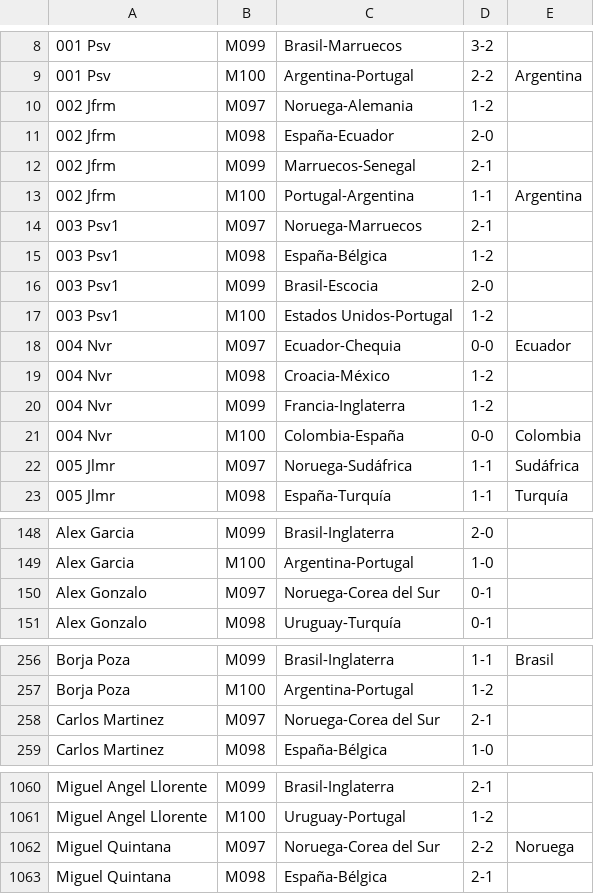
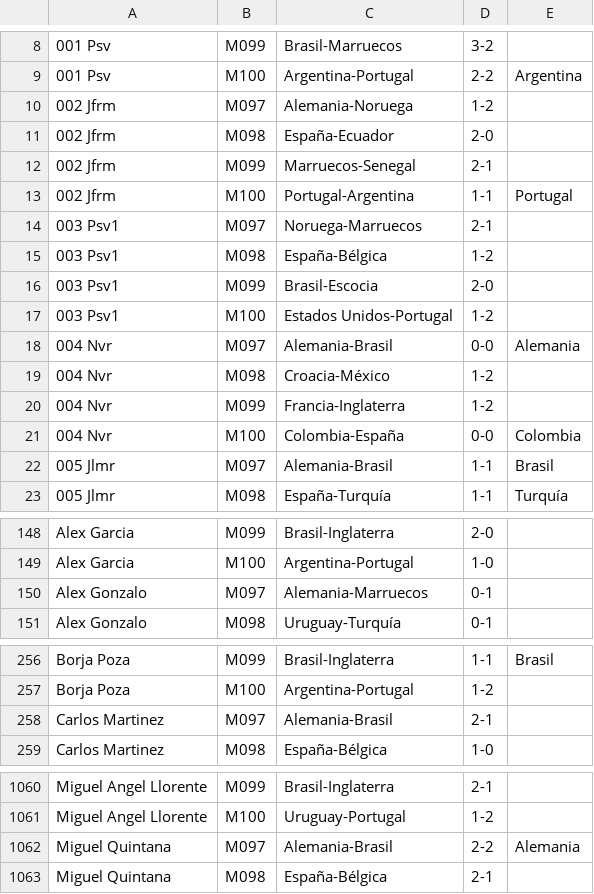
Before and after one commit to Miguel2010/mundial_2026.github.io, a CSV file: data/pronostico_cuartos.csv, drawn as a sheet; only a part is shown, gaps mark what is left out; the diff covers the shown part only; the diff names each change by its address in the sheet, - before the commit and + after, or states it on an @@ line.

Commit message:
Update pronostico_cuartos.csv

```diff
--- a/data/pronostico_cuartos.csv
+++ b/data/pronostico_cuartos.csv
-C10: Noruega-Alemania
+C10: Alemania-Noruega
-E13: Argentina
+E13: Portugal
-C18: Ecuador-Chequia
+C18: Alemania-Brasil
-E18: Ecuador
+E18: Alemania
-C22: Noruega-Sudáfrica
+C22: Alemania-Brasil
-E22: Sudáfrica
+E22: Brasil
-C150: Noruega-Corea del Sur
+C150: Alemania-Marruecos
-C258: Noruega-Corea del Sur
+C258: Alemania-Brasil
-C1062: Noruega-Corea del Sur
+C1062: Alemania-Brasil
-E1062: Noruega
+E1062: Alemania
```
Also changed, not shown: 10 edited cells elsewhere in this file.
